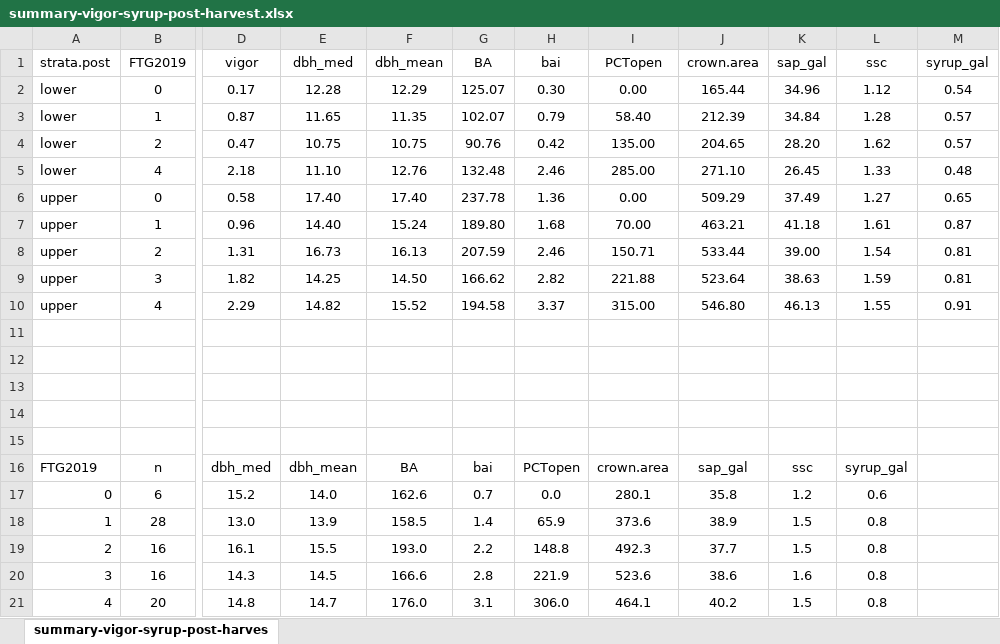
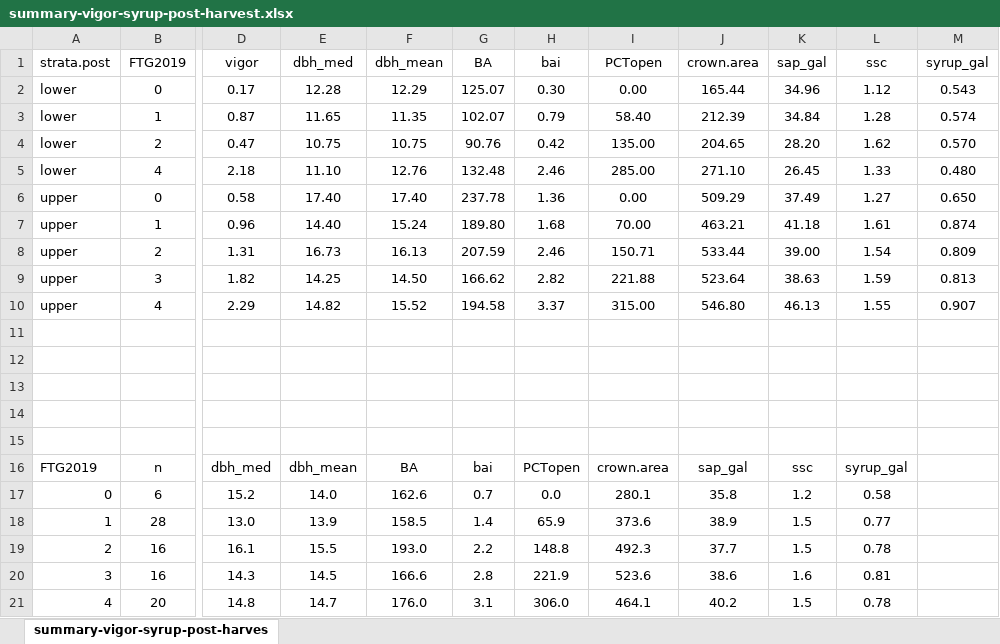
Before and after one commit to peter-smallidge/sugarbush-thinning, an Excel workbook: summary-vigor-syrup-post-harvest.xlsx, sheet summary-vigor-syrup-post-harves, drawn as a sheet; only a part is shown, gaps mark what is left out; values as stored, in another font and other column widths than the file's, no borders; the diff names each change by its address in the sheet, - before the commit and + after, or states it on an @@ line.

```diff
--- a/summary-vigor-syrup-post-harvest.xlsx (sheet summary-vigor-syrup-post-harves)
+++ b/summary-vigor-syrup-post-harvest.xlsx (sheet summary-vigor-syrup-post-harves)
-M2 (syrup_gal): 0.54
+M2 (syrup_gal): 0.543
-M3 (syrup_gal): 0.57
+M3 (syrup_gal): 0.574
-M4 (syrup_gal): 0.57
+M4 (syrup_gal): 0.570
-M5 (syrup_gal): 0.48
+M5 (syrup_gal): 0.480
-M6 (syrup_gal): 0.65
+M6 (syrup_gal): 0.650
-M7 (syrup_gal): 0.87
+M7 (syrup_gal): 0.874
-M8 (syrup_gal): 0.81
+M8 (syrup_gal): 0.809
-M9 (syrup_gal): 0.81
+M9 (syrup_gal): 0.813
-M10 (syrup_gal): 0.91
+M10 (syrup_gal): 0.907
-L17 (ssc): 0.6
+L17 (ssc): 0.58
-L18 (ssc): 0.8
+L18 (ssc): 0.77
-L19 (ssc): 0.8
+L19 (ssc): 0.78
-L20 (ssc): 0.8
+L20 (ssc): 0.81
-L21 (ssc): 0.8
+L21 (ssc): 0.78
```
Also changed, not shown: 24 other files.
